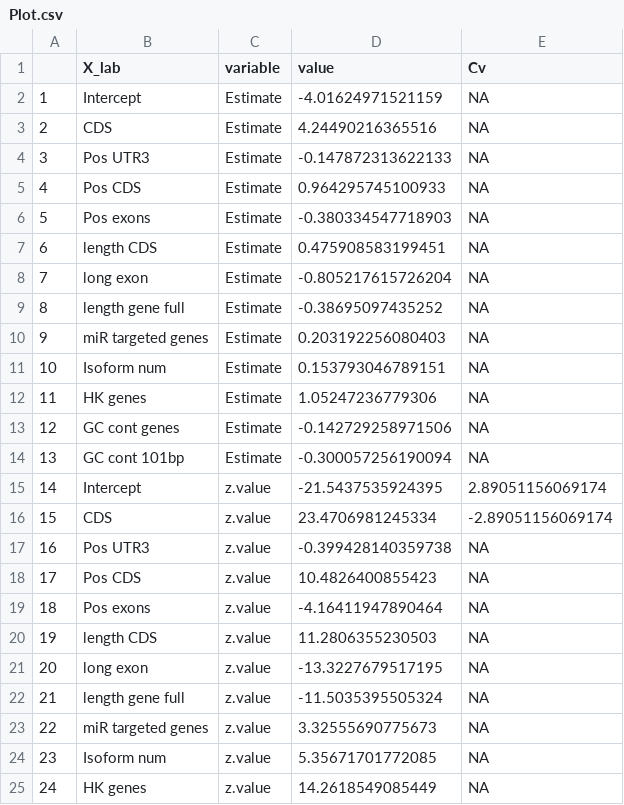
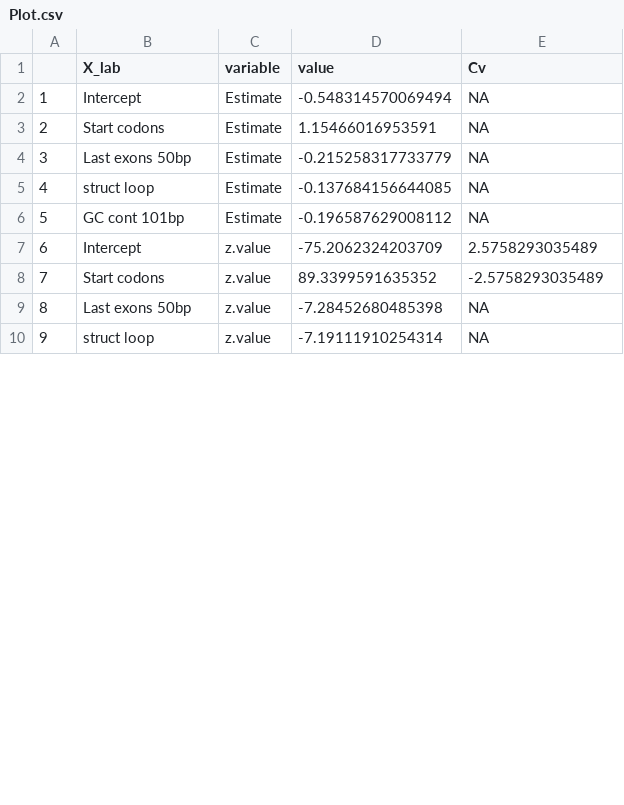
Before and after one commit to ZW-xjtlu/m6ALogisticModel, a CSV file: Conservation_scores/FitCons_1bp/Plot.csv, drawn as a sheet; only a part is shown; removed rows and columns are numbered as before the commit, all else as after; the diff covers the shown part only; the diff names each change by its address in the sheet, - before the commit and + after, or states it on an @@ line.

```diff
--- a/Conservation_scores/FitCons_1bp/Plot.csv
+++ b/Conservation_scores/FitCons_1bp/Plot.csv
-D2 (value): -4.01624971521159
+D2 (value): -0.548314570069494
-row 3: 2 | CDS | Estimate | 4.24490216365516 | NA
-row 4: 3 | Pos UTR3 | Estimate | -0.147872313622133 | NA
@@ column A renumbered from row 3 down @@
-B3 (X_lab): Pos CDS
+B3 (X_lab): Start codons
-D3 (value): 0.964295745100933
+D3 (value): 1.15466016953591
-B4 (X_lab): Pos exons
+B4 (X_lab): Last exons 50bp
-D4 (value): -0.380334547718903
+D4 (value): -0.215258317733779
-row 7: 6 | length CDS | Estimate | 0.475908583199451 | NA
-row 8: 7 | long exon | Estimate | -0.805217615726204 | NA
-row 9: 8 | length gene full | Estimate | -0.38695097435252 | NA
-row 10: 9 | miR targeted genes | Estimate | 0.203192256080403 | NA
-B5 (X_lab): Isoform num
+B5 (X_lab): struct loop
-D5 (value): 0.153793046789151
+D5 (value): -0.137684156644085
-row 12: 11 | HK genes | Estimate | 1.05247236779306 | NA
-row 13: 12 | GC cont genes | Estimate | -0.142729258971506 | NA
-D6 (value): -0.300057256190094
+D6 (value): -0.196587629008112
-D7 (value): -21.5437535924395
+D7 (value): -75.2062324203709
-E7 (Cv): 2.89051156069174
+E7 (Cv): 2.5758293035489
-row 16: 15 | CDS | z.value | 23.4706981245334 | -2.89051156069174
-row 17: 16 | Pos UTR3 | z.value | -0.399428140359738 | NA
-row 18: 17 | Pos CDS | z.value | 10.4826400855423 | NA
+row 8: 7 | Start codons | z.value | 89.3399591635352 | -2.5758293035489
-B9 (X_lab): Pos exons
+B9 (X_lab): Last exons 50bp
-D9 (value): -4.16411947890464
+D9 (value): -7.28452680485398
-row 20: 19 | length CDS | z.value | 11.2806355230503 | NA
-row 21: 20 | long exon | z.value | -13.3227679517195 | NA
-row 22: 21 | length gene full | z.value | -11.5035395505324 | NA
-row 23: 22 | miR targeted genes | z.value | 3.32555690775673 | NA
-B10 (X_lab): Isoform num
+B10 (X_lab): struct loop
-D10 (value): 5.35671701772085
+D10 (value): -7.19111910254314
-row 25: 24 | HK genes | z.value | 14.2618549085449 | NA
```
Also changed, not shown: 1 removed row and 1 edited cell elsewhere in this file, Conservation_scores/FitCons_1bp/Statistics.csv, Conservation_scores/FitCons_1bp/marginal_posterior_inclusion_prob.csv, 34 other files.
